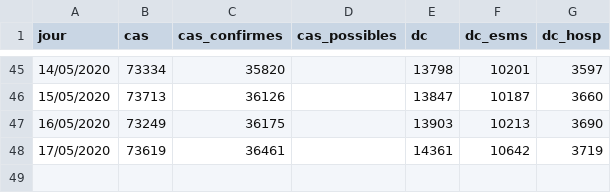
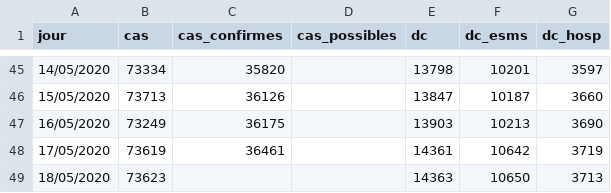
Before and after one commit to yoch/covid19-fr, a CSV file: esms.csv, drawn as a sheet; only a part is shown, gaps mark what is left out; the diff names each change by its address in the sheet, - before the commit and + after, or states it on an @@ line.

```diff
--- a/esms.csv
+++ b/esms.csv
+row 49: 18/05/2020 | 73623 |  |  | 14363 | 10650 | 3713
```
Also changed, not shown: 1 other file.
